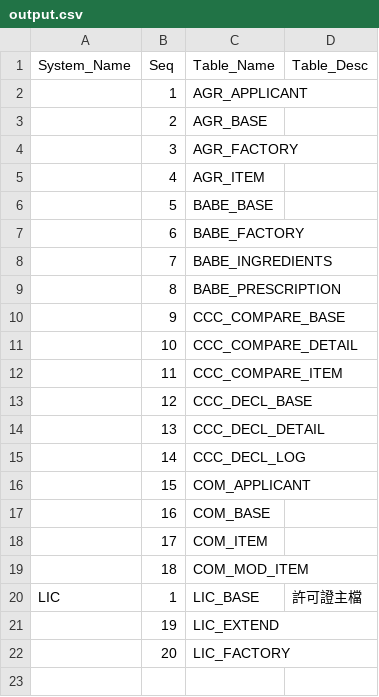
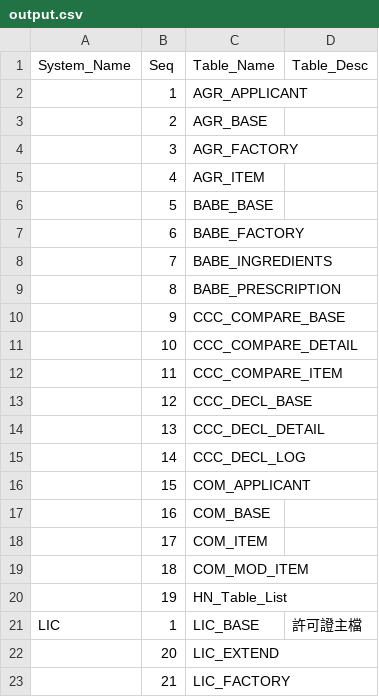
Before and after one commit to tonysk0210/hn_tool1, a CSV file: output.csv, drawn as a sheet.

```diff
--- a/output.csv
+++ b/output.csv
@@ -19,4 +19,5 @@ System_Name,Seq,Table_Name,Table_Desc
 ,18,COM_MOD_ITEM,
+,19,HN_Table_List,
 LIC,1,LIC_BASE,許可證主檔
-,19,LIC_EXTEND,
-,20,LIC_FACTORY,
+,20,LIC_EXTEND,
+,21,LIC_FACTORY,
```
Also changed, not shown: 3 other files.
